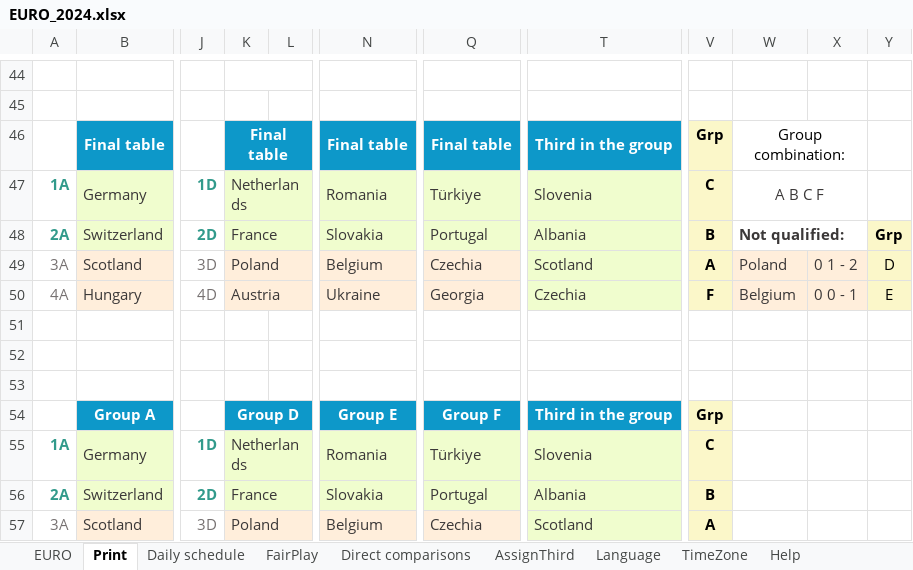
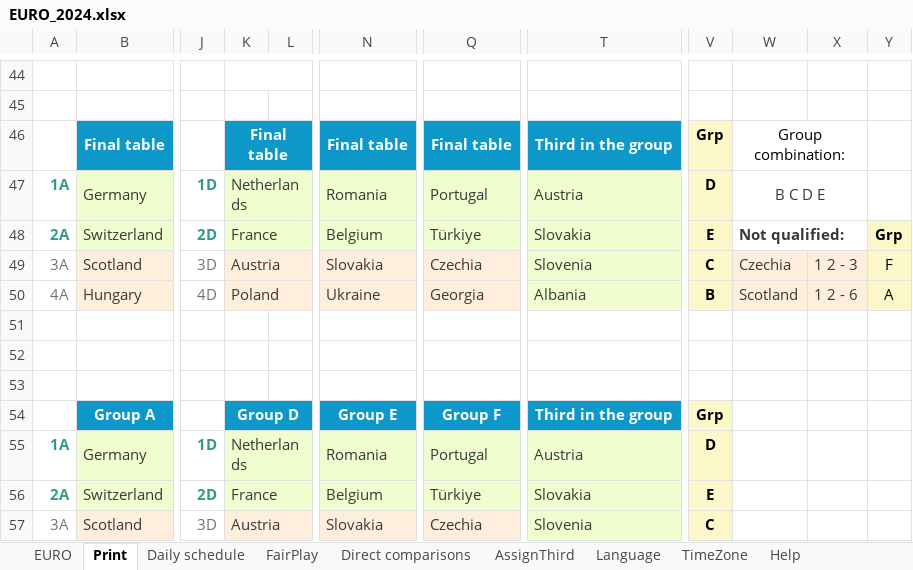
Before and after one commit to itayassor236/EuroCopa_24, an Excel workbook: backend/excels/EURO_2024.xlsx, sheet Print, drawn as a sheet; only a part is shown, gaps mark what is left out; values as stored, in another font and other column widths than the file's, no borders; charts and pictures and conditional formats not drawn; the diff covers the shown part only; the diff names each change by its address in the sheet, - before the commit and + after, or states it on an @@ line.

```diff
--- a/backend/excels/EURO_2024.xlsx (sheet Print)
+++ b/backend/excels/EURO_2024.xlsx (sheet Print)
-Q47: Türkiye
+Q47: Portugal
-T47: Slovenia
+T47: Austria
-V47: C
+V47: D
-W47: A B C F
+W47: B C D E
-N48: Slovakia
+N48: Belgium
-Q48: Portugal
+Q48: Türkiye
-T48: Albania
+T48: Slovakia
-V48: B
+V48: E
-K49: Poland
+K49: Austria
-N49: Belgium
+N49: Slovakia
-T49: Scotland
+T49: Slovenia
-V49: A
+V49: C
-W49: Poland
+W49: Czechia
-X49: 0 1 - 2
+X49: 1 2 - 3
-Y49: D
+Y49: F
-K50: Austria
+K50: Poland
-T50: Czechia
+T50: Albania
-V50: F
+V50: B
-W50: Belgium
+W50: Scotland
-X50: 0 0 - 1
+X50: 1 2 - 6
-Y50: E
+Y50: A
-Q55: Türkiye
+Q55: Portugal
-T55: Slovenia
+T55: Austria
-V55: C
+V55: D
-N56: Slovakia
+N56: Belgium
-Q56: Portugal
+Q56: Türkiye
-T56: Albania
+T56: Slovakia
-V56: B
+V56: E
-K57: Poland
+K57: Austria
-N57: Belgium
+N57: Slovakia
-T57: Scotland
+T57: Slovenia
-V57: A
+V57: C
```
Also changed, not shown: 38 edited cells elsewhere in this sheet, sheet Direct comparisons, sheet EURO, sheet Daily schedule, formulas that keep their value, backend/excels/COPA_AMERICA_2024.xlsx, backend/excels/euro2024_players.xlsx, 1 other file.
